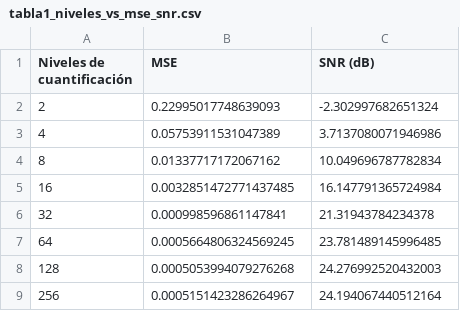
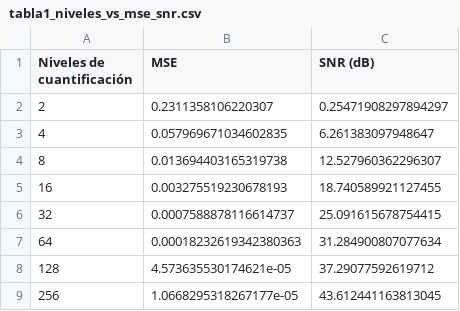
Before and after one commit to breadslayerzk/ComDIG3.1, a CSV file: Nueva carpeta/tabla1_niveles_vs_mse_snr.csv, drawn as a sheet.

```diff
--- a/Nueva carpeta/tabla1_niveles_vs_mse_snr.csv
+++ b/Nueva carpeta/tabla1_niveles_vs_mse_snr.csv
@@ -1,9 +1,9 @@
 Niveles de cuantificación,MSE,SNR (dB)
-2,0.22995017748639093,-2.302997682651324
-4,0.05753911531047389,3.7137080071946986
-8,0.01337717172067162,10.049696787782834
-16,0.0032851472771437485,16.147791365724984
-32,0.000998596861147841,21.31943784234378
-64,0.0005664806324569245,23.781489145996485
-128,0.0005053994079276268,24.276992520432003
-256,0.0005151423286264967,24.194067440512164
+2,0.2311358106220307,0.25471908297894297
+4,0.057969671034602835,6.261383097948647
+8,0.013694403165319738,12.527960362296307
+16,0.003275519230678193,18.740589921127455
+32,0.0007588878116614737,25.091615678754415
+64,0.00018232619342380363,31.284900807077634
+128,4.573635530174621e-05,37.29077592619712
+256,1.0668295318267177e-05,43.612441163813045
```
Also changed, not shown: 10 other files.
